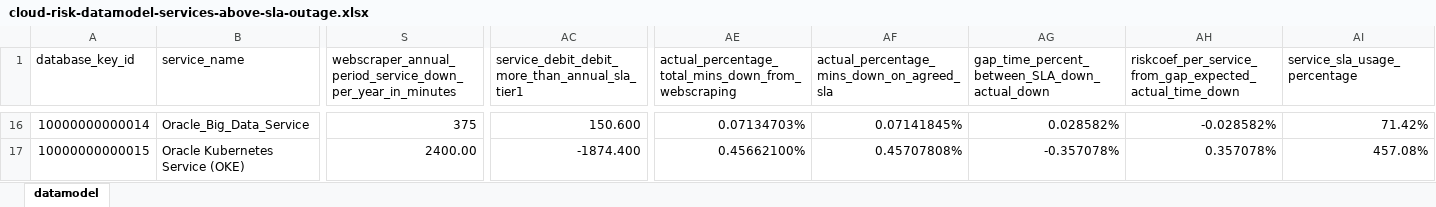
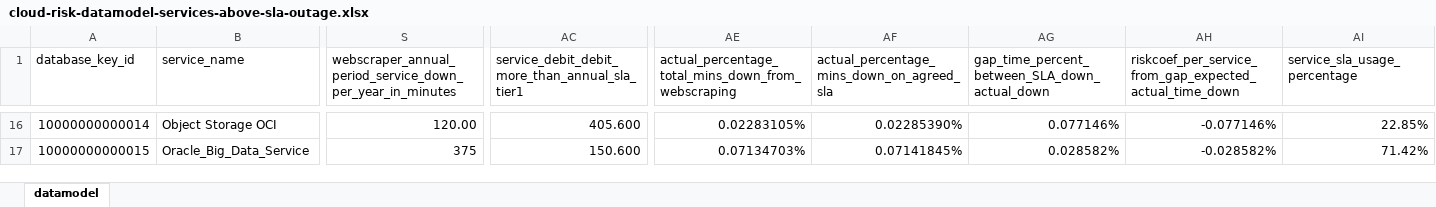
Before and after one commit to jpacerqueira/insureyourtechcloudgraph, an Excel workbook: information/datamodel/cloud-risk-datamodel-services-above-sla-outage.xlsx, sheet datamodel, drawn as a sheet; only a part is shown, gaps mark what is left out; values as stored, in another font and other column widths than the file's, no cell formats; charts and pictures not drawn; the diff covers the shown part only; the diff names each change by its address in the sheet, - before the commit and + after, or states it on an @@ line.

```diff
--- a/information/datamodel/cloud-risk-datamodel-services-above-sla-outage.xlsx (sheet datamodel)
+++ b/information/datamodel/cloud-risk-datamodel-services-above-sla-outage.xlsx (sheet datamodel)
-B16 (service_name): Oracle_Big_Data_Service
+B16 (service_name): Object Storage OCI
-S16: 375
+S16: 120.00
-AC16: 150.600
+AC16: 405.600
-AE16: 0.07134703%
+AE16: 0.02283105%
-AF16: 0.07141845%
+AF16: 0.02285390%
-AG16: 0.028582%
+AG16: 0.077146%
-AH16: -0.028582%
+AH16: -0.077146%
-AI16 (service_sla_usage_percentage): 71.42%
+AI16 (service_sla_usage_percentage): 22.85%
-B17 (service_name): Oracle Kubernetes Service (OKE)
+B17 (service_name): Oracle_Big_Data_Service
-S17: 2400.00
+S17: 375
-AC17: -1874.400
+AC17: 150.600
-AE17: 0.45662100%
+AE17: 0.07134703%
-AF17: 0.45707808%
+AF17: 0.07141845%
-AG17: -0.357078%
+AG17: 0.028582%
-AH17: 0.357078%
+AH17: -0.028582%
-AI17 (service_sla_usage_percentage): 457.08%
+AI17 (service_sla_usage_percentage): 71.42%
```
Also changed, not shown: 1 added row and 899 edited cells elsewhere in this sheet, cell formats, 5 other files.
